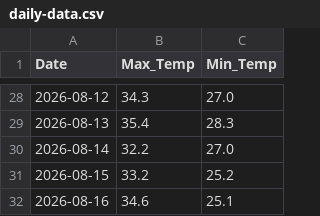
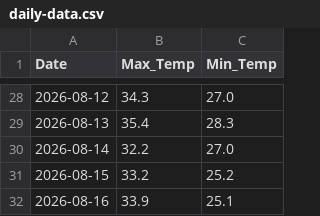
Before and after one commit to MahReeb/Gujranwala-Weather, a CSV file: data/daily-data.csv, drawn as a sheet; only a part is shown, gaps mark what is left out.

Commit message:
Fix API data fetching

```diff
--- a/data/daily-data.csv
+++ b/data/daily-data.csv
@@ -31,2 +31,2 @@ Date,Max_Temp,Min_Temp
 2026-08-15,33.2,25.2
-2026-08-16,34.6,25.1
+2026-08-16,33.9,25.1
```
Also changed, not shown: 2 other files.
